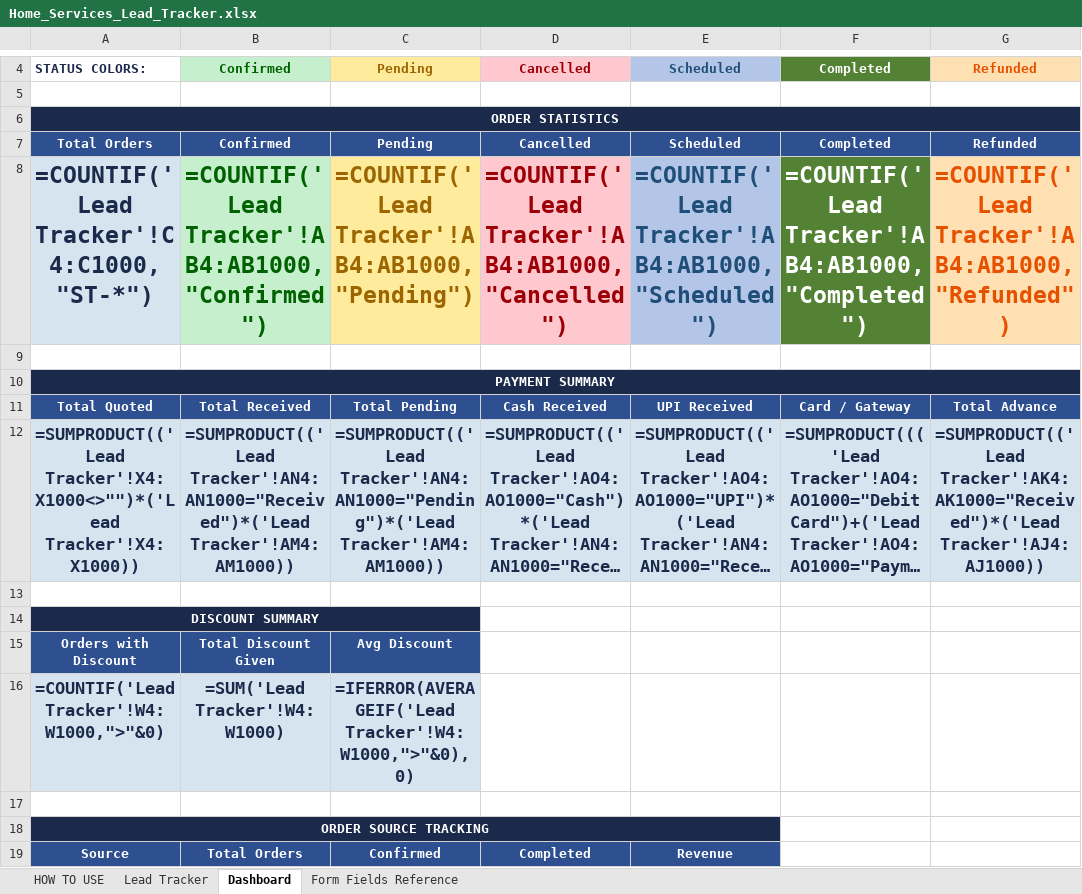
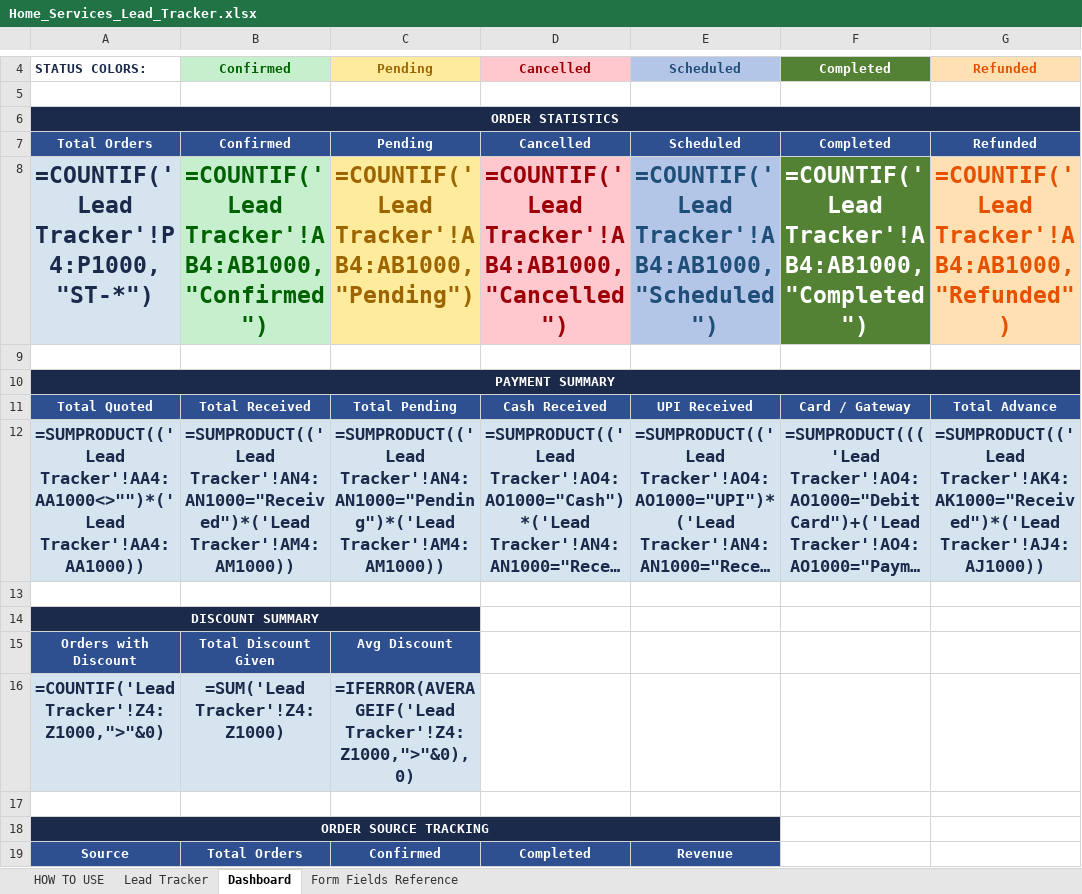
Before and after one commit to anirudhatalmale6-alt/home-services-lead-tracker, an Excel workbook: Home_Services_Lead_Tracker.xlsx, sheet Dashboard, drawn as a sheet; only a part is shown, gaps mark what is left out; long unchanged cells end in …; values as stored, in another font and other column widths than the file's, no borders; formulas without a stored value are shown as written; charts and pictures not drawn; the diff covers the shown part only; the diff names each change by its address in the sheet, - before the commit and + after, or states it on an @@ line.

```diff
--- a/Home_Services_Lead_Tracker.xlsx (sheet Dashboard)
+++ b/Home_Services_Lead_Tracker.xlsx (sheet Dashboard)
-A8: =COUNTIF('Lead Tracker'!C4:C1000,"ST-*")
+A8: =COUNTIF('Lead Tracker'!P4:P1000,"ST-*")
-A12: =SUMPRODUCT(('Lead Tracker'!X4:X1000<>"")*('Lead Tracker'!X4:X1000))
+A12: =SUMPRODUCT(('Lead Tracker'!AA4:AA1000<>"")*('Lead Tracker'!AA4:AA1000))
-A16: =COUNTIF('Lead Tracker'!W4:W1000,">"&0)
+A16: =COUNTIF('Lead Tracker'!Z4:Z1000,">"&0)
-B16: =SUM('Lead Tracker'!W4:W1000)
+B16: =SUM('Lead Tracker'!Z4:Z1000)
-C16: =IFERROR(AVERAGEIF('Lead Tracker'!W4:W1000,">"&0),0)
+C16: =IFERROR(AVERAGEIF('Lead Tracker'!Z4:Z1000,">"&0),0)
```
Also changed, not shown: 164 edited cells elsewhere in this sheet, sheet Lead Tracker, sheet Form Fields Reference, sheet HOW TO USE.
